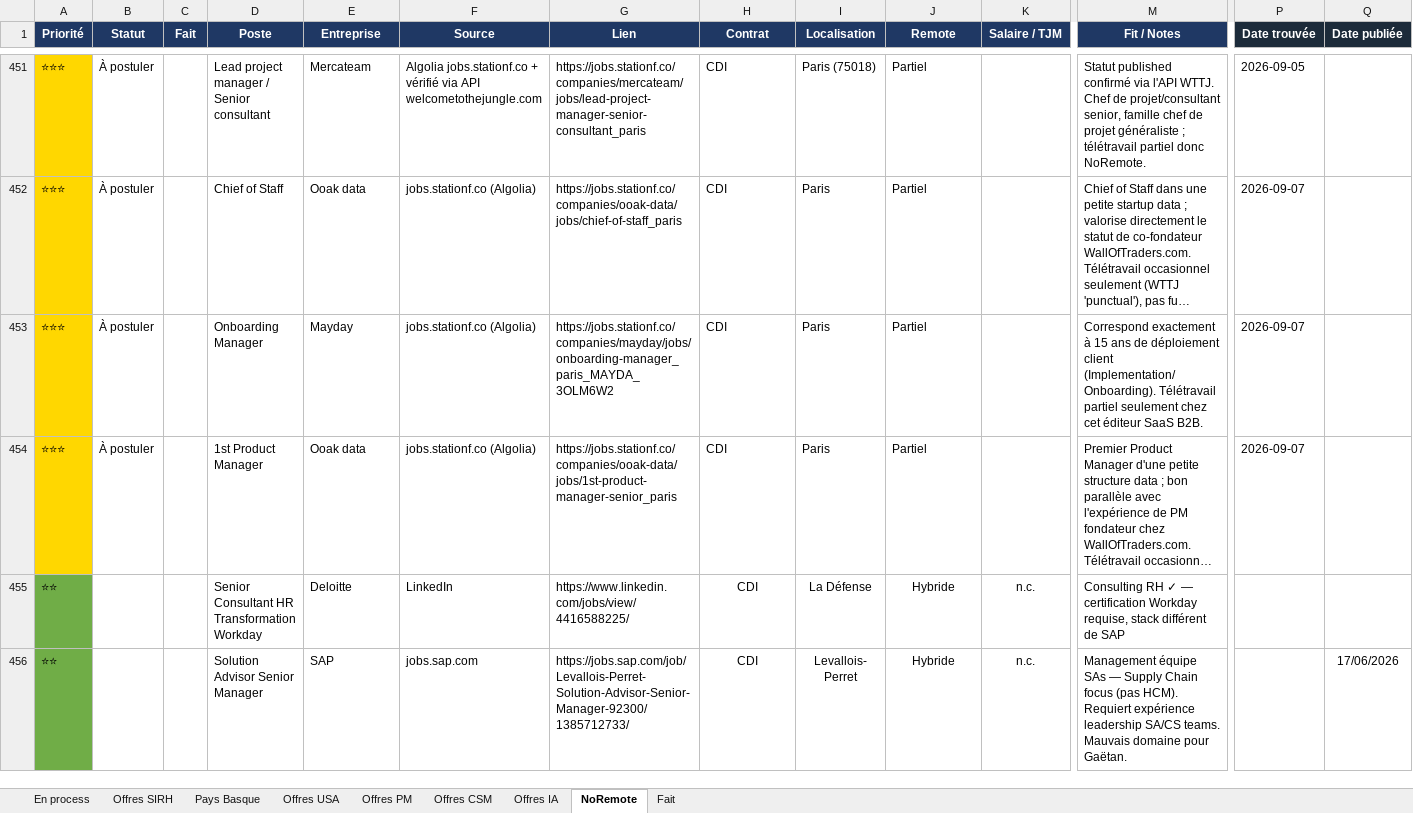
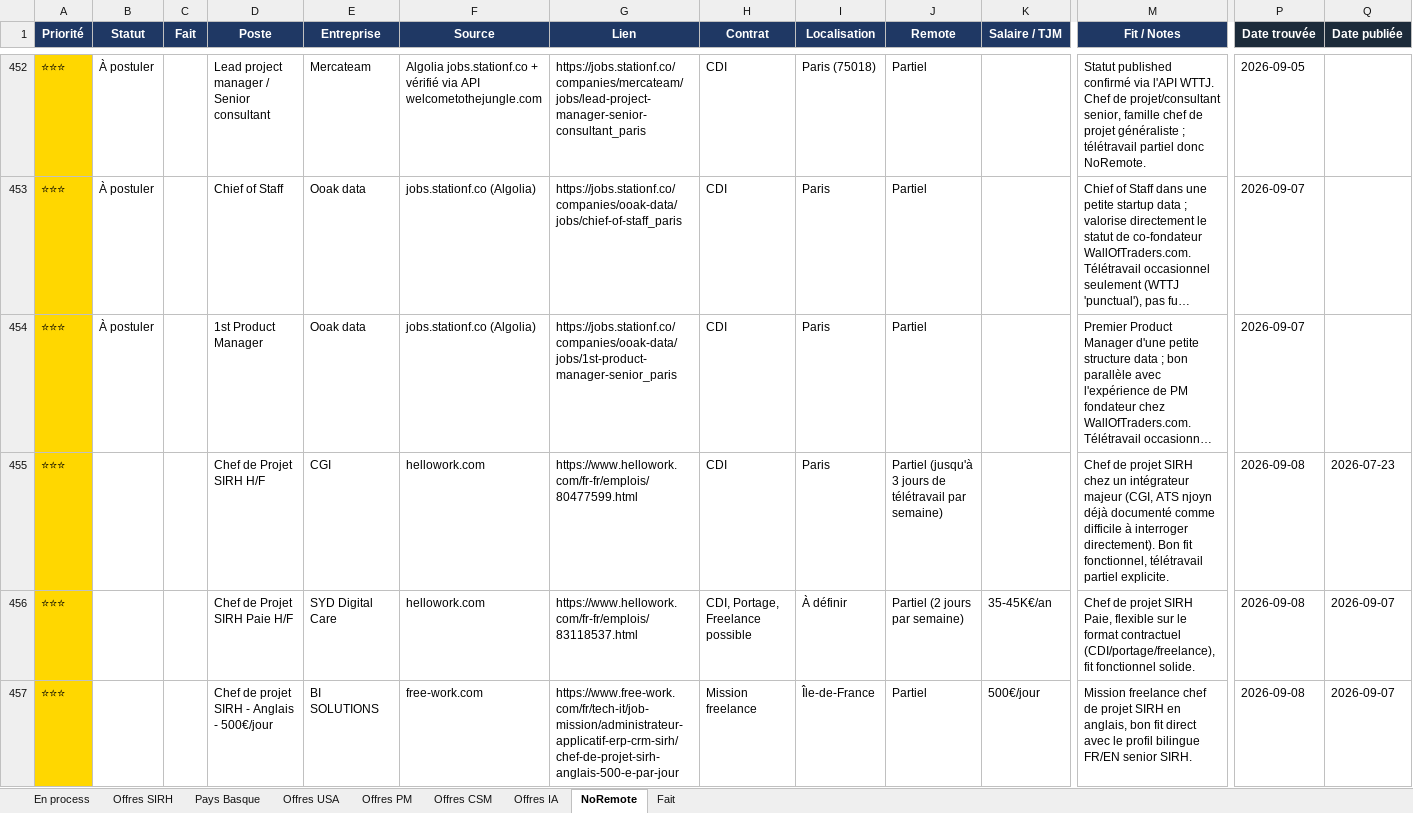
Before and after one commit to MisterZogs/recherche-taf, an Excel workbook: offres_emploi.xlsx, sheet NoRemote, drawn as a sheet; only a part is shown, gaps mark what is left out; the shorter side is filled out with more unchanged rows; long unchanged cells end in …; values as stored, in another font and other column widths than the file's, no borders; removed rows and columns are numbered as before the commit, all else as after; rows hold the shown columns only; the diff covers the shown part only; the diff names each change by its address in the sheet, - before the commit and + after, or states it on an @@ line.

```diff
--- a/offres_emploi.xlsx (sheet NoRemote)
+++ b/offres_emploi.xlsx (sheet NoRemote)
-row 453: ⭐⭐⭐ | À postuler |  | Onboarding Manager | Mayday | jobs.stationf.co (Algolia) | https://jobs.stationf.co/companies/mayday/jobs/onboarding-manager_paris_MAYDA_3OLM6W2 | CDI | Paris | Partiel |  | Correspond exactement à 15 ans de déploiement client (Implementation/Onboarding). Télétravail partiel seulement chez cet éditeur SaaS B2B. | 2026-09-07
+row 455: ⭐⭐⭐ |  |  | Chef de Projet SIRH H/F | CGI | hellowork.com | https://www.hellowork.com/fr-fr/emplois/80477599.html | CDI | Paris | Partiel (jusqu'à 3 jours de télétravail par semaine) |  | Chef de projet SIRH chez un intégrateur majeur (CGI, ATS njoyn déjà documenté comme difficile à interroger directement). Bon fit fonctionnel, télétravail partiel explicite. | 2026-09-08 | 2026-07-23
+row 456: ⭐⭐⭐ |  |  | Chef de Projet SIRH Paie H/F | SYD Digital Care | hellowork.com | https://www.hellowork.com/fr-fr/emplois/83118537.html | CDI, Portage, Freelance possible | À définir | Partiel (2 jours par semaine) | 35-45K€/an | Chef de projet SIRH Paie, flexible sur le format contractuel (CDI/portage/freelance), fit fonctionnel solide. | 2026-09-08 | 2026-09-07
+row 457: ⭐⭐⭐ |  |  | Chef de projet SIRH - Anglais - 500€/jour | BI SOLUTIONS | free-work.com | https://www.free-work.com/fr/tech-it/job-mission/administrateur-applicatif-erp-crm-sirh/chef-de-projet-sirh-anglais-500-e-par-jour | Mission freelance | Île-de-France | Partiel | 500€/jour | Mission freelance chef de projet SIRH en anglais, bon fit direct avec le profil bilingue FR/EN senior SIRH. | 2026-09-08 | 2026-09-07
```
Also changed, not shown: 11 added rows and 2 edited cells elsewhere in this sheet, sheet Offres CSM, sheet Fait, sheet Offres SIRH, sheet Pays Basque, sheet Offres PM, sheet Offres IA, 1 more sheet, hidden cells.
